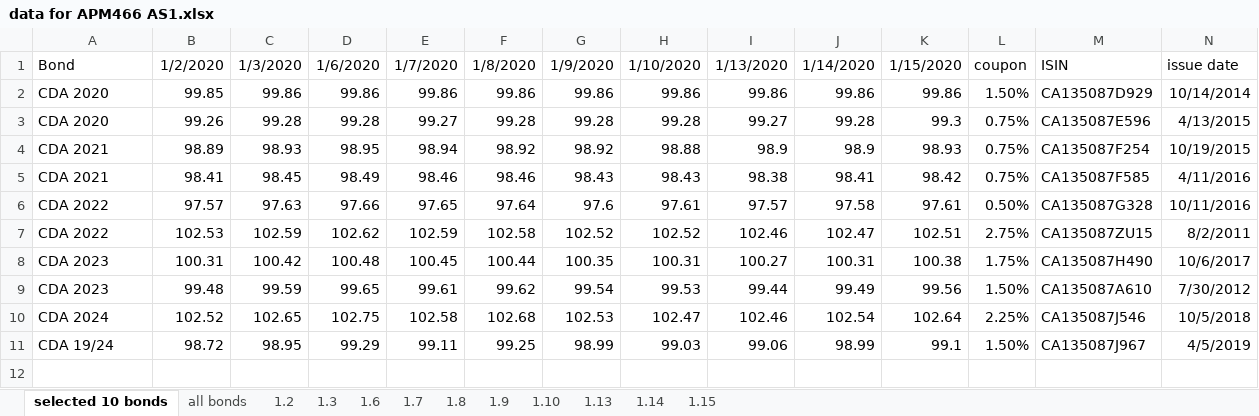
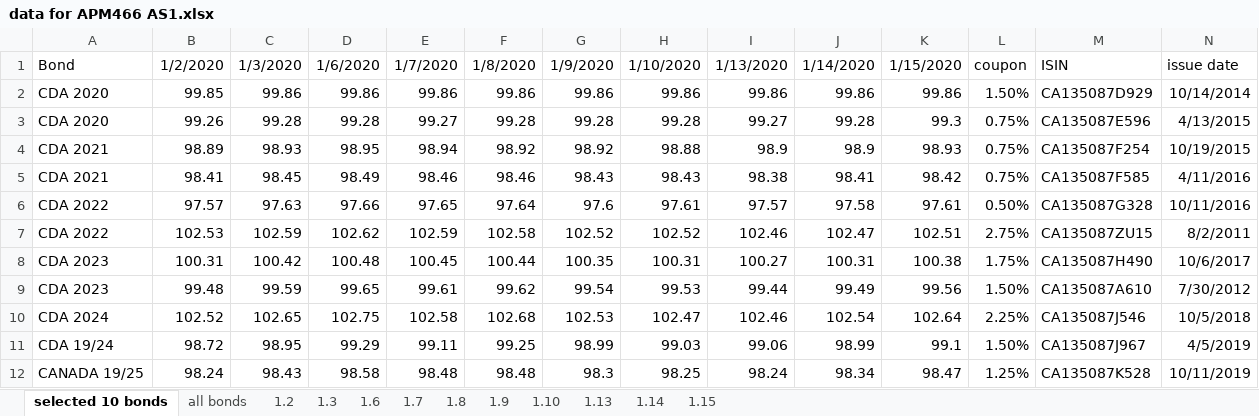
Before and after one commit to RayWANG619/APM466, an Excel workbook: data for APM466 AS1.xlsx, sheet selected 10 bonds, drawn as a sheet; only a part is shown; values as stored, in another font and other column widths than the file's, no borders; rows hold the shown columns only; the diff names each change by its address in the sheet, - before the commit and + after, or states it on an @@ line.

```diff
--- a/data for APM466 AS1.xlsx (sheet selected 10 bonds)
+++ b/data for APM466 AS1.xlsx (sheet selected 10 bonds)
+row 12: CANADA 19/25 | 98.24 | 98.43 | 98.58 | 98.48 | 98.48 | 98.3 | 98.25 | 98.24 | 98.34 | 98.47 | 1.25% | CA135087K528 | 10/11/2019
```
Also changed, not shown: sheet 1.15, sheet 1.14, sheet 1.13, sheet 1.10, sheet 1.9, sheet 1.2, 4 more sheets.
